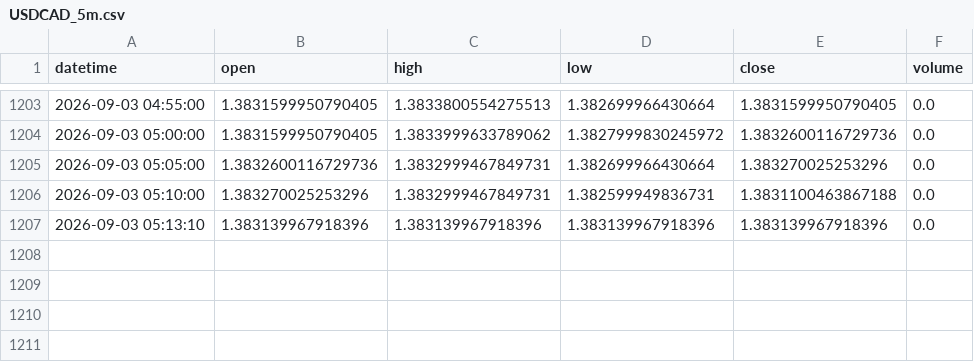
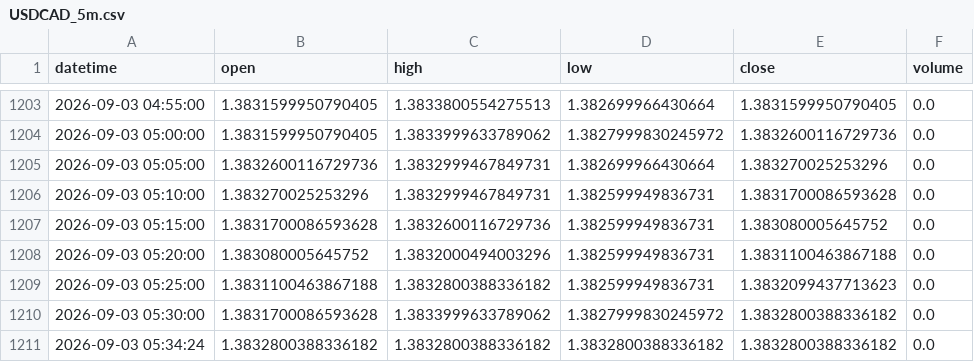
Before and after one commit to AzimGafurjanovv/turtle-soup-strategy, a CSV file: data/USDCAD_5m.csv, drawn as a sheet; only a part is shown, gaps mark what is left out.

```diff
--- a/data/USDCAD_5m.csv
+++ b/data/USDCAD_5m.csv
@@ -1205,3 +1205,7 @@ datetime,open,high,low,close,volume
 2026-09-03 05:05:00,1.3832600116729736,1.3832999467849731,1.382699966430664,1.383270025253296,0.0
-2026-09-03 05:10:00,1.383270025253296,1.3832999467849731,1.382599949836731,1.3831100463867188,0.0
-2026-09-03 05:13:10,1.383139967918396,1.383139967918396,1.383139967918396,1.383139967918396,0.0
+2026-09-03 05:10:00,1.383270025253296,1.3832999467849731,1.382599949836731,1.3831700086593628,0.0
+2026-09-03 05:15:00,1.3831700086593628,1.3832600116729736,1.382599949836731,1.383080005645752,0.0
+2026-09-03 05:20:00,1.383080005645752,1.3832000494003296,1.382599949836731,1.3831100463867188,0.0
+2026-09-03 05:25:00,1.3831100463867188,1.3832800388336182,1.382599949836731,1.3832099437713623,0.0
+2026-09-03 05:30:00,1.3831700086593628,1.3833999633789062,1.3827999830245972,1.3832800388336182,0.0
+2026-09-03 05:34:24,1.3832800388336182,1.3832800388336182,1.3832800388336182,1.3832800388336182,0.0
```
Also changed, not shown: data/AUDUSD_5m.csv, data/COPPER_5m.csv, 57 other files.
